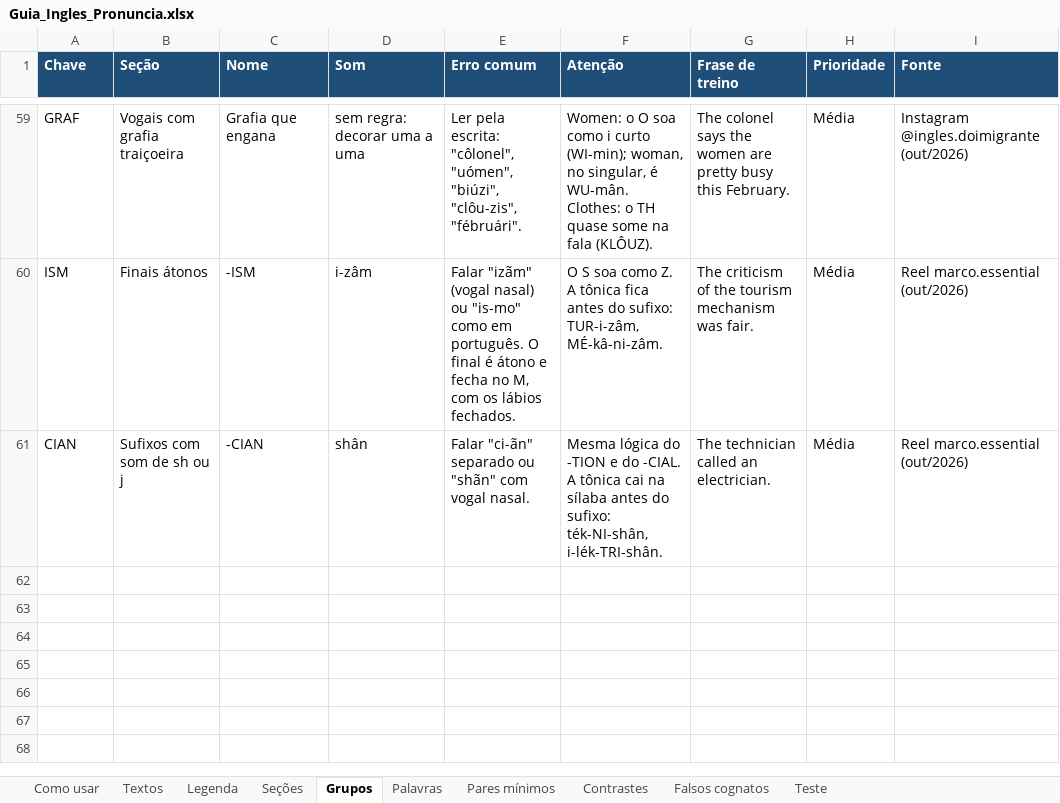
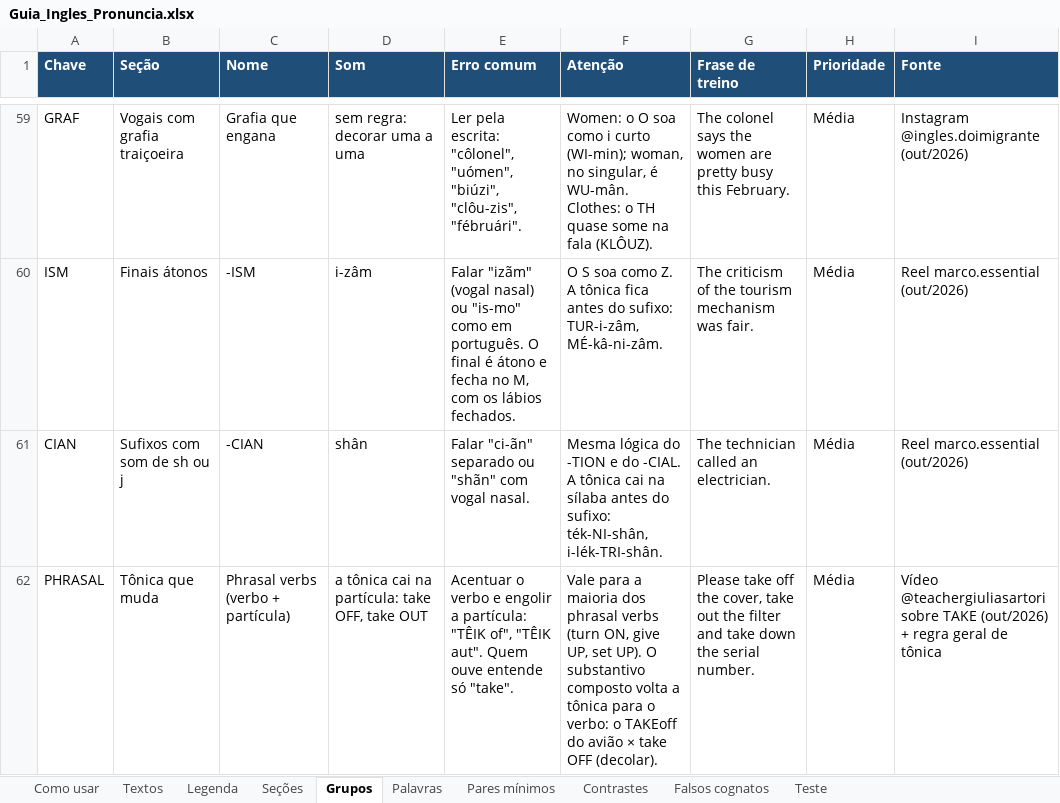
Before and after one commit to diegopinheiro0/ingles, an Excel workbook: Guia_Ingles_Pronuncia.xlsx, sheet Grupos, drawn as a sheet; only a part is shown, gaps mark what is left out; values as stored, in another font and other column widths than the file's, no borders; the diff names each change by its address in the sheet, - before the commit and + after, or states it on an @@ line.

```diff
--- a/Guia_Ingles_Pronuncia.xlsx (sheet Grupos)
+++ b/Guia_Ingles_Pronuncia.xlsx (sheet Grupos)
+row 62: PHRASAL | Tônica que muda | Phrasal verbs (verbo + partícula) | a tônica cai na partícula: take OFF, take OUT | Acentuar o verbo e engolir a partícula: "TÊIK of", "TÊIK aut". Quem ouve entende só "take". | Vale para a maioria dos phrasal verbs (turn ON, give UP, set UP). O substantivo composto volta a tônica para o verbo: o TAKEoff do avião × take OFF (decolar). | Please take off the cover, take out the filter and take down the serial number. | Média | Vídeo @teachergiuliasartori sobre TAKE (out/2026) + regra geral de tônica
```
Also changed, not shown: sheet Palavras, 1 other file.
